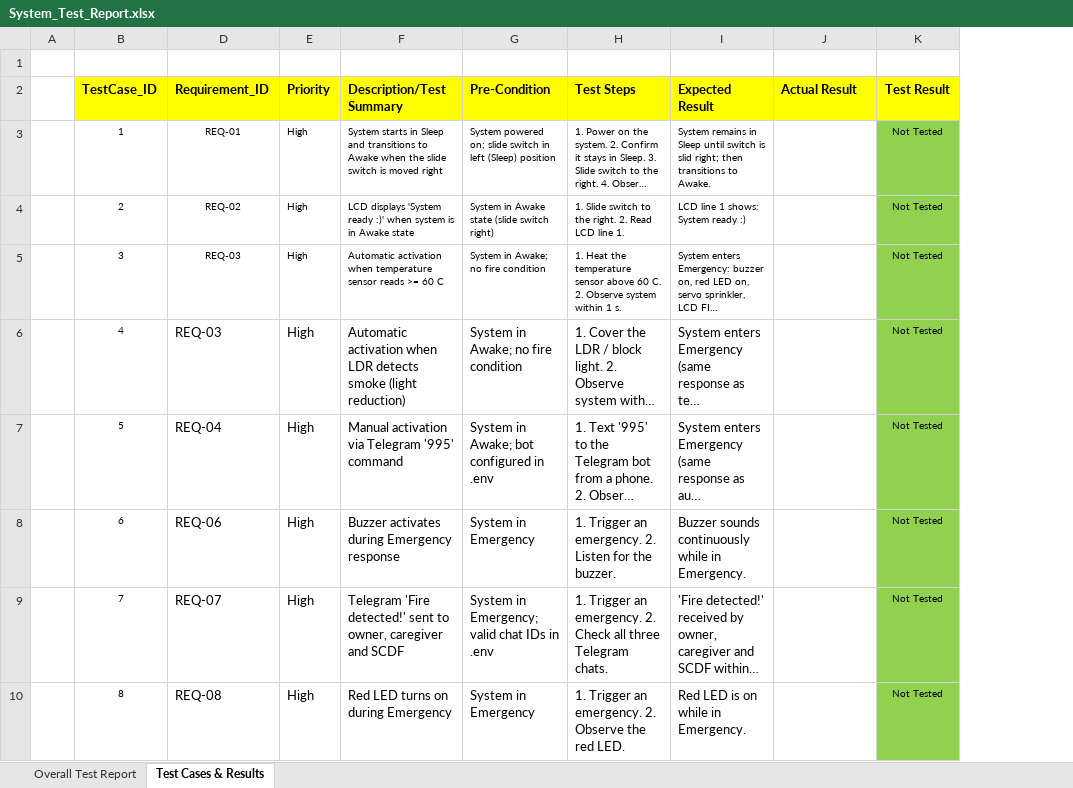
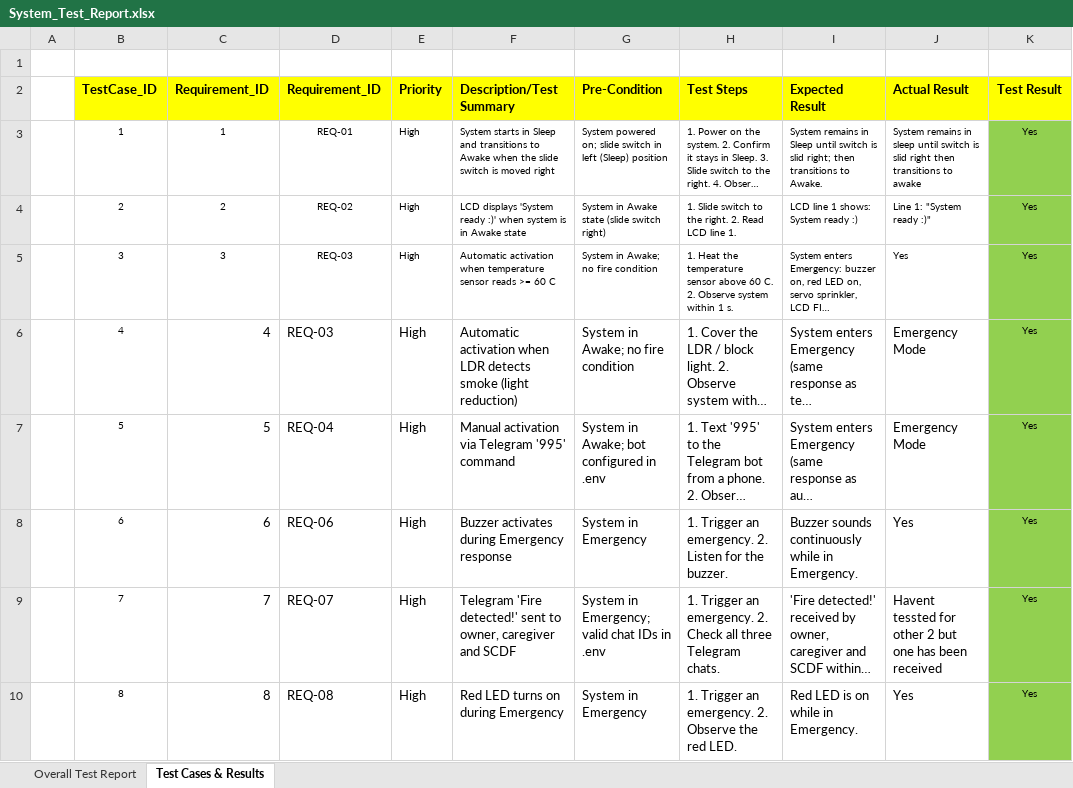
Before and after one commit to shgamingcorner-dev/DEVOPSFAKE, an Excel workbook: B-WholeSystem/docs/System_Test_Report.xlsx, sheet Test Cases & Results, drawn as a sheet; only a part is shown; long unchanged cells end in …; values as stored, in another font and other column widths than the file's, no borders; conditional formats not drawn; the diff covers the shown part only; the diff names each change by its address in the sheet, - before the commit and + after, or states it on an @@ line.

Commit message:
Updated SRS document

```diff
--- a/B-WholeSystem/docs/System_Test_Report.xlsx (sheet Test Cases & Results)
+++ b/B-WholeSystem/docs/System_Test_Report.xlsx (sheet Test Cases & Results)
@@ column C (Requirement_ID) unhidden, rows 3-10: 1 | 2 | 3 | 4 | 5 | 6 | 7 | 8 @@
-J3 (Actual Result): (empty)
+J3 (Actual Result): System remains in sleep until switch is slid right then transitions to awake
-K3:K10 (Test Result): Not Tested
+K3:K10 (Test Result): Yes
-J4 (Actual Result): (empty)
+J4 (Actual Result): Line 1: "System ready :)"
-J5 (Actual Result): (empty)
+J5 (Actual Result): Yes
-J6:J7 (Actual Result): (empty)
+J6:J7 (Actual Result): Emergency Mode
-J8 (Actual Result): (empty)
+J8 (Actual Result): Yes
-J9 (Actual Result): (empty)
+J9 (Actual Result): Havent tessted for other 2 but one has been received
-J10 (Actual Result): (empty)
+J10 (Actual Result): Yes
```
Also changed, not shown: 16 edited cells elsewhere in this sheet, sheet Overall Test Report, charts or pictures.
